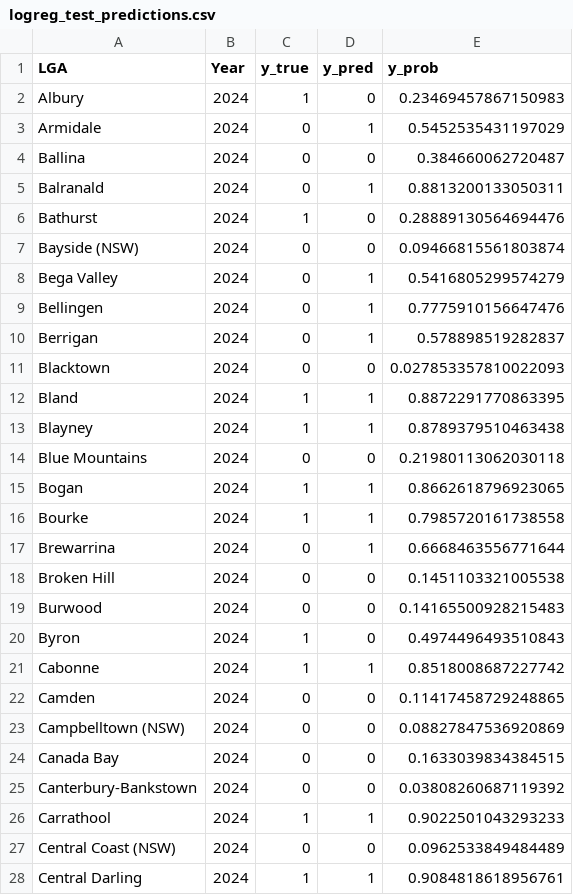
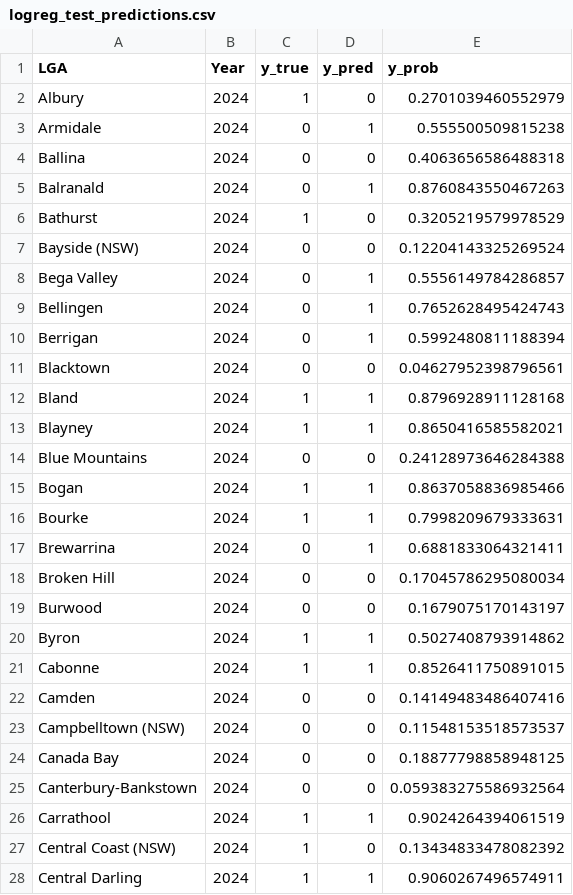
Before and after one commit to George-Lalmuanpuia/Assignment-2, a CSV file: Data/processed/logreg_test_predictions.csv, drawn as a sheet; only a part is shown; the diff covers the shown part only.

```diff
--- a/Data/processed/logreg_test_predictions.csv
+++ b/Data/processed/logreg_test_predictions.csv
@@ -1,28 +1,28 @@
 LGA,Year,y_true,y_pred,y_prob
-Albury,2024,1,0,0.23469457867150983
-Armidale,2024,0,1,0.5452535431197029
-Ballina,2024,0,0,0.384660062720487
-Balranald,2024,0,1,0.8813200133050311
-Bathurst,2024,1,0,0.28889130564694476
-Bayside (NSW),2024,0,0,0.09466815561803874
-Bega Valley,2024,0,1,0.5416805299574279
-Bellingen,2024,0,1,0.7775910156647476
-Berrigan,2024,0,1,0.578898519282837
-Blacktown,2024,0,0,0.027853357810022093
-Bland,2024,1,1,0.8872291770863395
-Blayney,2024,1,1,0.8789379510463438
-Blue Mountains,2024,0,0,0.21980113062030118
-Bogan,2024,1,1,0.8662618796923065
-Bourke,2024,1,1,0.7985720161738558
-Brewarrina,2024,0,1,0.6668463556771644
-Broken Hill,2024,0,0,0.1451103321005538
-Burwood,2024,0,0,0.14165500928215483
-Byron,2024,1,0,0.4974496493510843
-Cabonne,2024,1,1,0.8518008687227742
-Camden,2024,0,0,0.11417458729248865
-Campbelltown (NSW),2024,0,0,0.08827847536920869
-Canada Bay,2024,0,0,0.1633039834384515
-Canterbury-Bankstown,2024,0,0,0.03808260687119392
-Carrathool,2024,1,1,0.9022501043293233
-Central Coast (NSW),2024,0,0,0.0962533849484489
-Central Darling,2024,1,1,0.9084818618956761
+Albury,2024,1,0,0.2701039460552979
+Armidale,2024,0,1,0.555500509815238
+Ballina,2024,0,0,0.4063656586488318
+Balranald,2024,0,1,0.8760843550467263
+Bathurst,2024,1,0,0.3205219579978529
+Bayside (NSW),2024,0,0,0.12204143325269524
+Bega Valley,2024,0,1,0.5556149784286857
+Bellingen,2024,0,1,0.7652628495424743
+Berrigan,2024,0,1,0.5992480811188394
+Blacktown,2024,0,0,0.04627952398796561
+Bland,2024,1,1,0.8796928911128168
+Blayney,2024,1,1,0.8650416585582021
+Blue Mountains,2024,0,0,0.24128973646284388
+Bogan,2024,1,1,0.8637058836985466
+Bourke,2024,1,1,0.7998209679333631
+Brewarrina,2024,0,1,0.6881833064321411
+Broken Hill,2024,0,0,0.17045786295080034
+Burwood,2024,0,0,0.1679075170143197
+Byron,2024,1,1,0.5027408793914862
+Cabonne,2024,1,1,0.8526411750891015
+Camden,2024,0,0,0.14149483486407416
+Campbelltown (NSW),2024,0,0,0.11548153518573537
+Canada Bay,2024,0,0,0.18877798858948125
+Canterbury-Bankstown,2024,0,0,0.059383275586932564
+Carrathool,2024,1,1,0.9024264394061519
+Central Coast (NSW),2024,1,0,0.13434833478082392
+Central Darling,2024,1,1,0.9060267496574911
```
Also changed, not shown: 104 edited cells elsewhere in this file, Data/processed/logreg_metrics.csv, Data/processed/logreg_permutation_importance.csv, 10 other files.
